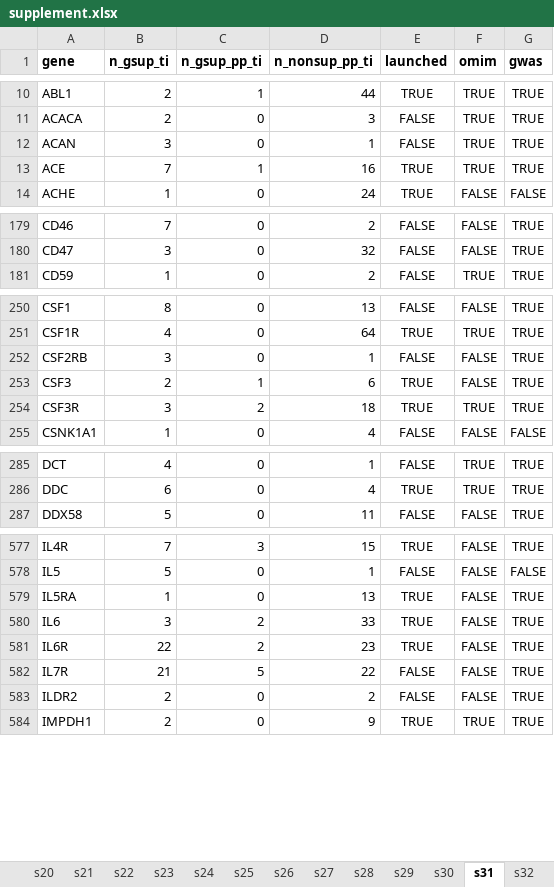
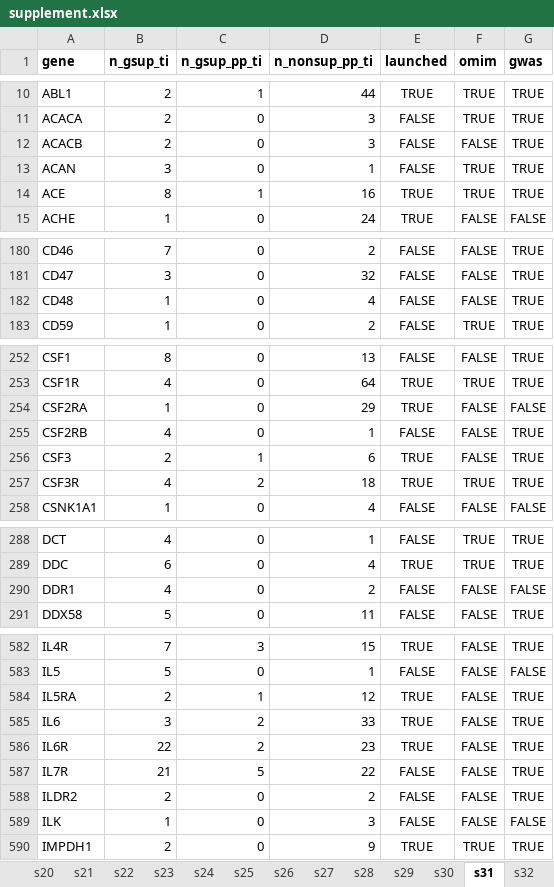
Before and after one commit to ericminikel/genetic_support, an Excel workbook: display_items/supplement.xlsx, sheet s31, drawn as a sheet; only a part is shown, gaps mark what is left out; values as stored, in another font and other column widths than the file's, no borders; addresses are those after the commit; the diff covers the shown part only; the diff names each change by its address in the sheet, - before the commit and + after, or states it on an @@ line.

```diff
--- a/display_items/supplement.xlsx (sheet s31)
+++ b/display_items/supplement.xlsx (sheet s31)
+row 12: ACACB | 2 | 0 | 3 | FALSE | FALSE | TRUE
-B14 (n_gsup_ti): 7
+B14 (n_gsup_ti): 8
+row 182: CD48 | 1 | 0 | 4 | FALSE | FALSE | TRUE
+row 254: CSF2RA | 1 | 0 | 29 | TRUE | FALSE | FALSE
-B255 (n_gsup_ti): 3
+B255 (n_gsup_ti): 4
-B257 (n_gsup_ti): 3
+B257 (n_gsup_ti): 4
+row 290: DDR1 | 4 | 0 | 2 | FALSE | FALSE | FALSE
-B584 (n_gsup_ti): 1
+B584 (n_gsup_ti): 2
-C584 (n_gsup_pp_ti): 0
+C584 (n_gsup_pp_ti): 1
-D584 (n_nonsup_pp_ti): 13
+D584 (n_nonsup_pp_ti): 12
+row 589: ILK | 1 | 0 | 3 | FALSE | FALSE | FALSE
```
Also changed, not shown: 6 added rows and 62 edited cells elsewhere in this sheet, sheet s05, sheet s19, sheet s29, sheet s34, sheet s08, sheet s32, 8 more sheets, 28 other files.
